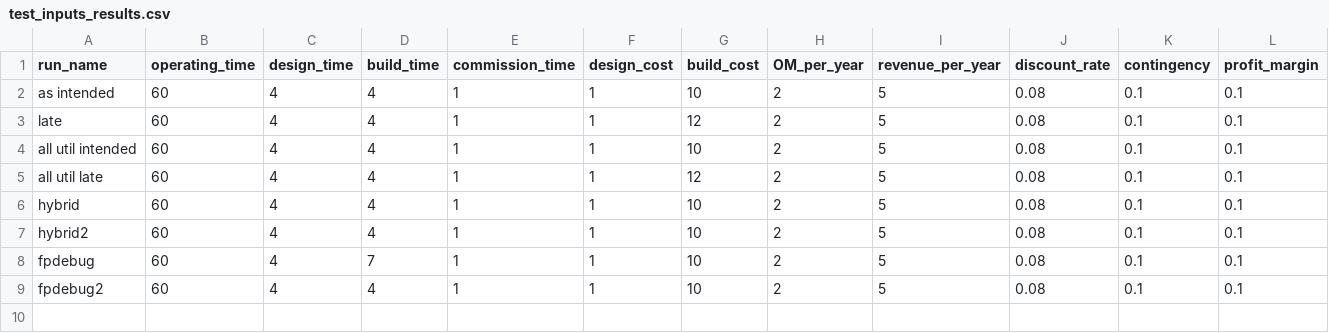
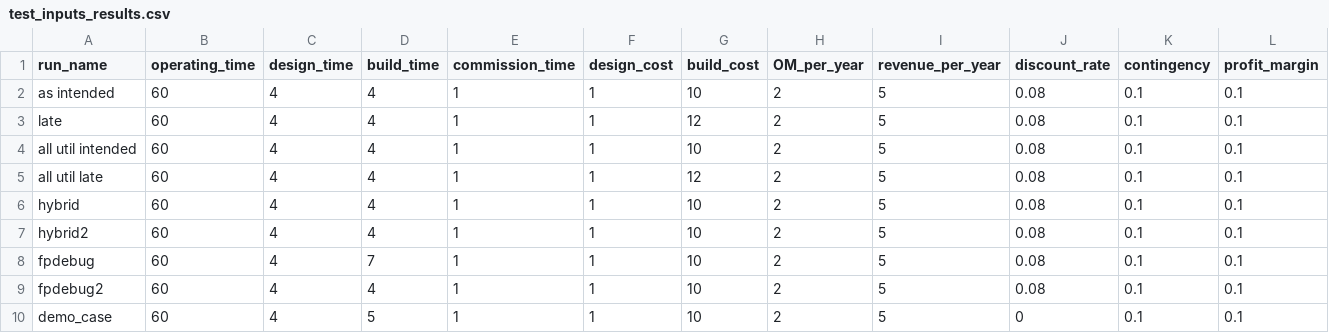
Before and after one commit to uw-reti/open, a CSV file: test_inputs_results.csv, drawn as a sheet; only a part is shown; rows hold the shown columns only; the diff names each change by its address in the sheet, - before the commit and + after, or states it on an @@ line.

```diff
--- a/test_inputs_results.csv
+++ b/test_inputs_results.csv
+row 10: demo_case | 60 | 4 | 5 | 1 | 1 | 10 | 2 | 5 | 0 | 0.1 | 0.1
```
Also changed, not shown: test_inputs.csv, 1 other file.
